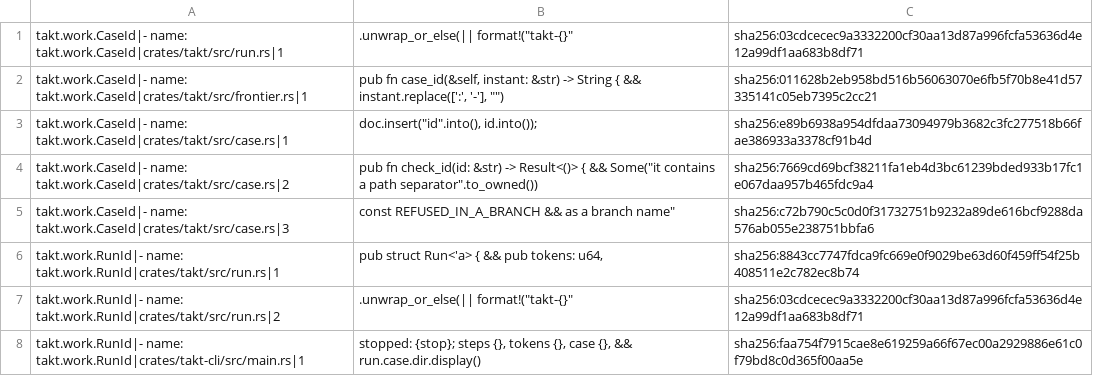
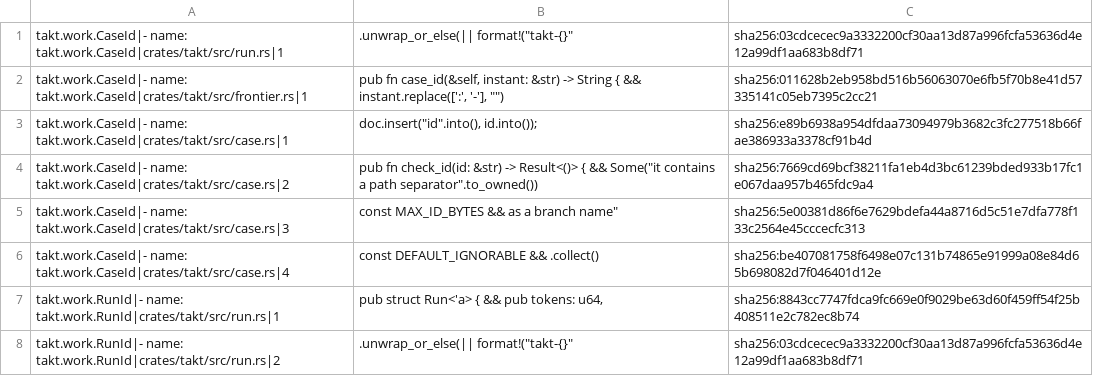
Before and after one commit to beyond10x/takt, a TSV file: ess/domains/takt.citations.tsv, drawn as a sheet; only a part is shown; the shorter side is filled out with more unchanged rows.

```diff
--- a/ess/domains/takt.citations.tsv
+++ b/ess/domains/takt.citations.tsv
@@ -4,3 +4,4 @@ takt.work.CaseId|- name: takt.work.CaseId|crates/takt/src/case.rs|1	doc.insert("
 takt.work.CaseId|- name: takt.work.CaseId|crates/takt/src/case.rs|2	pub fn check_id(id: &str) -> Result<()> { && Some("it contains a path separator".to_owned())	sha256:7669cd69bcf38211fa1eb4d3bc61239bded933b17fc1e067daa957b465fdc9a4
-takt.work.CaseId|- name: takt.work.CaseId|crates/takt/src/case.rs|3	const REFUSED_IN_A_BRANCH && as a branch name"	sha256:c72b790c5c0d0f31732751b9232a89de616bcf9288da576ab055e238751bbfa6
+takt.work.CaseId|- name: takt.work.CaseId|crates/takt/src/case.rs|3	const MAX_ID_BYTES && as a branch name"	sha256:5e00381d86f6e7629bdefa44a8716d5c51e7dfa778f133c2564e45cccecfc313
+takt.work.CaseId|- name: takt.work.CaseId|crates/takt/src/case.rs|4	const DEFAULT_IGNORABLE && .collect()	sha256:be407081758f6498e07c131b74865e91999a08e84d65b698082d7f046401d12e
 takt.work.RunId|- name: takt.work.RunId|crates/takt/src/run.rs|1	pub struct Run<'a> { && pub tokens: u64,	sha256:8843cc7747fdca9fc669e0f9029be63d60f459ff54f25b408511e2c782ec8b74
```
Also changed, not shown: 4 other files.
